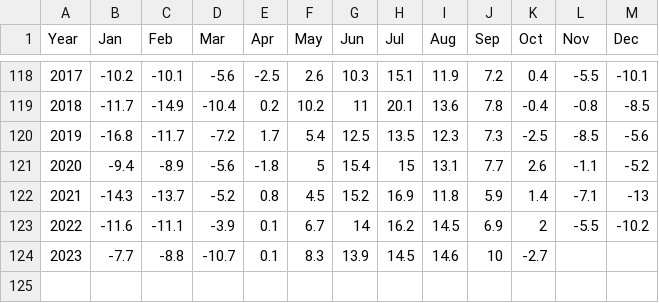
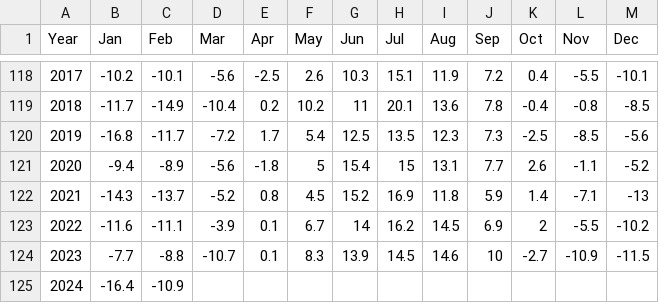
Before and after one commit to fmidev/cmip6-attribution, a CSV file: input_data/sodankyla_monthly_temperatures.csv, drawn as a sheet; only a part is shown, gaps mark what is left out.

```diff
--- a/input_data/sodankyla_monthly_temperatures.csv
+++ b/input_data/sodankyla_monthly_temperatures.csv
@@ -123,2 +123,3 @@ Year,Jan,Feb,Mar,Apr,May,Jun,Jul,Aug,Sep,Oct,Nov,Dec
 2022,-11.6,-11.1,-3.9,0.1,6.7,14,16.2,14.5,6.9,2,-5.5,-10.2
-2023,-7.7,-8.8,-10.7,0.1,8.3,13.9,14.5,14.6,10,-2.7,,
+2023,-7.7,-8.8,-10.7,0.1,8.3,13.9,14.5,14.6,10,-2.7,-10.9,-11.5
+2024,-16.4,-10.9,,,,,,,,,,
```
Also changed, not shown: 16 other files.
